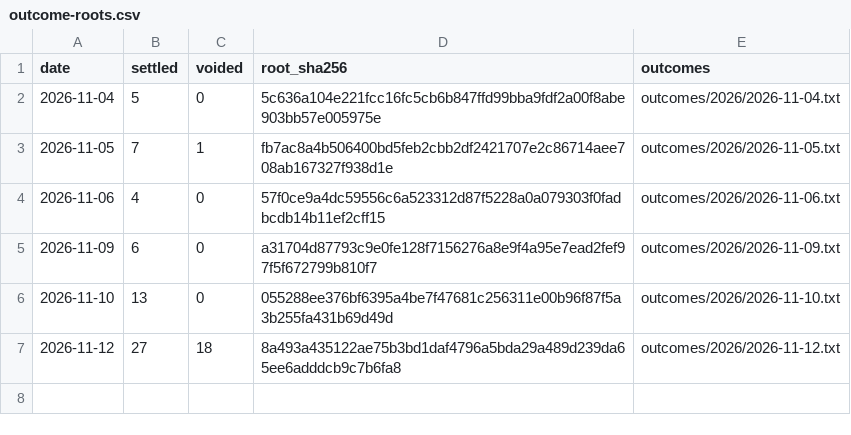
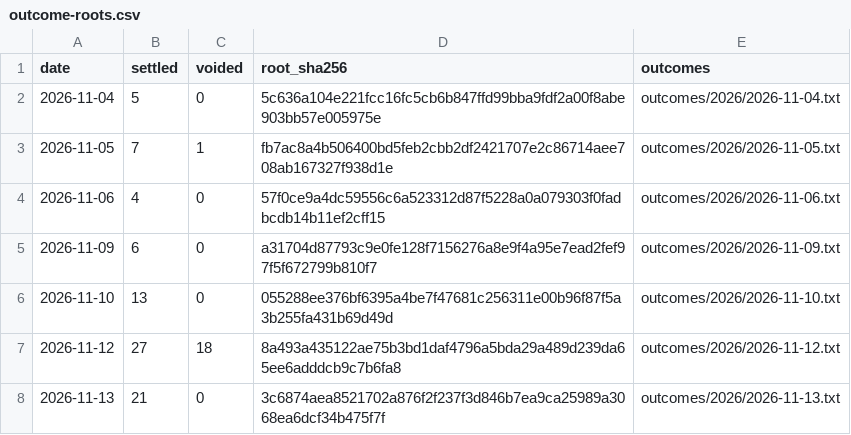
Before and after one commit to mf2860123/derivativeincomeetfs-forecast, a CSV file: outcome-roots.csv, drawn as a sheet.

Commit message:
outcome-roots.csv: add 2026-11-13

```diff
--- a/outcome-roots.csv
+++ b/outcome-roots.csv
@@ -7 +7,2 @@ date,settled,voided,root_sha256,outcomes
 2026-11-12,27,18,8a493a435122ae75b3bd1daf4796a5bda29a489d239da65ee6adddcb9c7b6fa8,outcomes/2026/2026-11-12.txt
+2026-11-13,21,0,3c6874aea8521702a876f2f237f3d846b7ea9ca25989a3068ea6dcf34b475f7f,outcomes/2026/2026-11-13.txt
```
